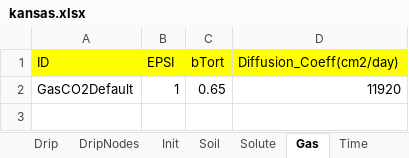
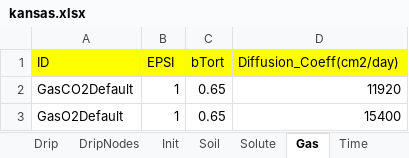
Before and after one commit to precision-sustainable-ag/dst-ncalc, an Excel workbook: public/kansas.xlsx, sheet Gas, drawn as a sheet; values as stored, in another font and other column widths than the file's, no borders; the diff names each change by its address in the sheet, - before the commit and + after, or states it on an @@ line.

```diff
--- a/public/kansas.xlsx (sheet Gas)
+++ b/public/kansas.xlsx (sheet Gas)
+row 3: GasO2Default | 1 | 0.65 | 15400
```
Also changed, not shown: sheet Soil, sheet GridRatio, sheet Description, sheet Fertilization, sheet Init, sheet Time, other sheet tabs, public/AGMIPET2Sim.xlsx, 9 other files.
